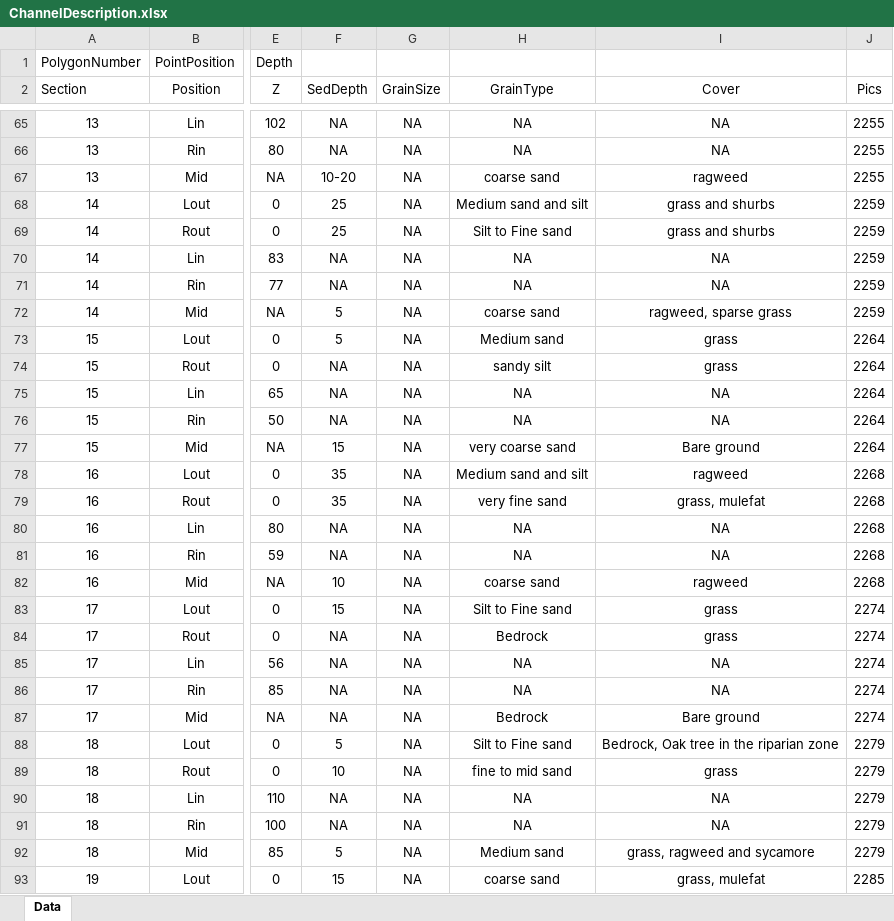
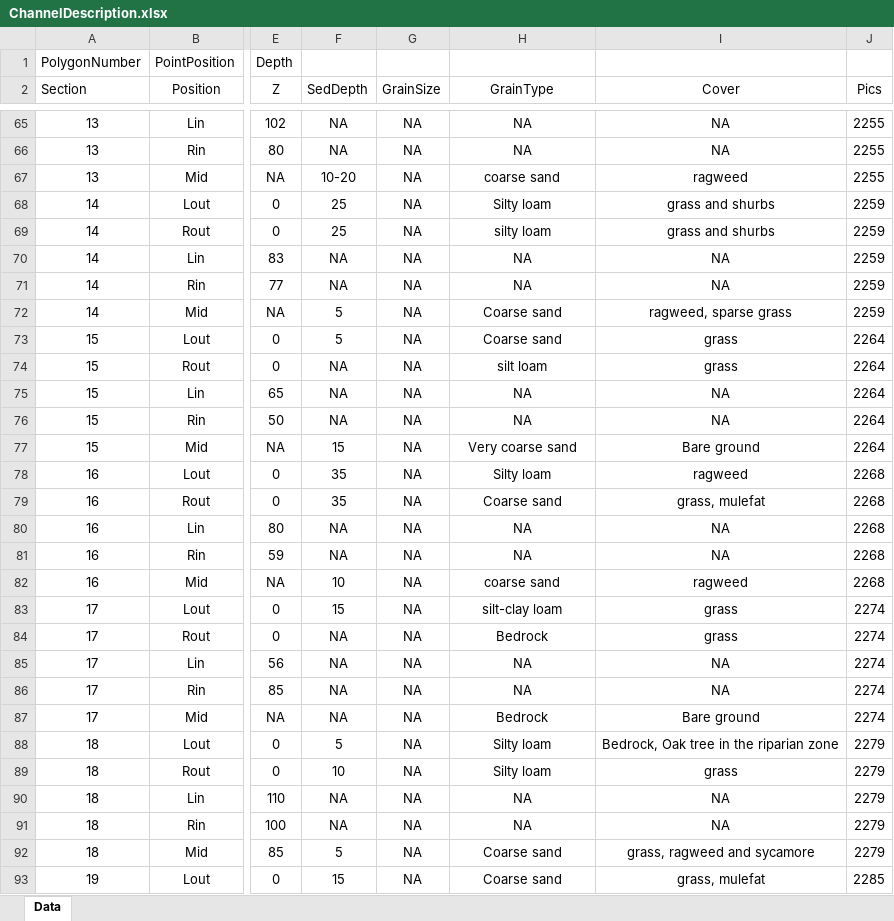
Before and after one commit to rocketoutfall/Model, an Excel workbook: Data/ChannelDescription.xlsx, sheet Data, drawn as a sheet; only a part is shown, gaps mark what is left out; values as stored, in another font and other column widths than the file's, no borders; the diff covers the shown part only; the diff names each change by its address in the sheet, - before the commit and + after, or states it on an @@ line.

```diff
--- a/Data/ChannelDescription.xlsx (sheet Data)
+++ b/Data/ChannelDescription.xlsx (sheet Data)
-H68 (GrainType): Medium sand and silt
+H68 (GrainType): Silty loam
-H69 (GrainType): Silt to Fine sand
+H69 (GrainType): silty loam
-H72 (GrainType): coarse sand
+H72 (GrainType): Coarse sand
-H73 (GrainType): Medium sand
+H73 (GrainType): Coarse sand
-H74 (GrainType): sandy silt
+H74 (GrainType): silt loam
-H77 (GrainType): very coarse sand
+H77 (GrainType): Very coarse sand
-H78 (GrainType): Medium sand and silt
+H78 (GrainType): Silty loam
-H79 (GrainType): very fine sand
+H79 (GrainType): Coarse sand
-H83 (GrainType): Silt to Fine sand
+H83 (GrainType): silt-clay loam
-H88 (GrainType): Silt to Fine sand
+H88 (GrainType): Silty loam
-H89 (GrainType): fine to mid sand
+H89 (GrainType): Silty loam
-H92 (GrainType): Medium sand
+H92 (GrainType): Coarse sand
-H93 (GrainType): coarse sand
+H93 (GrainType): Coarse sand
```
Also changed, not shown: 21 edited cells elsewhere in this sheet, 2 other files.
